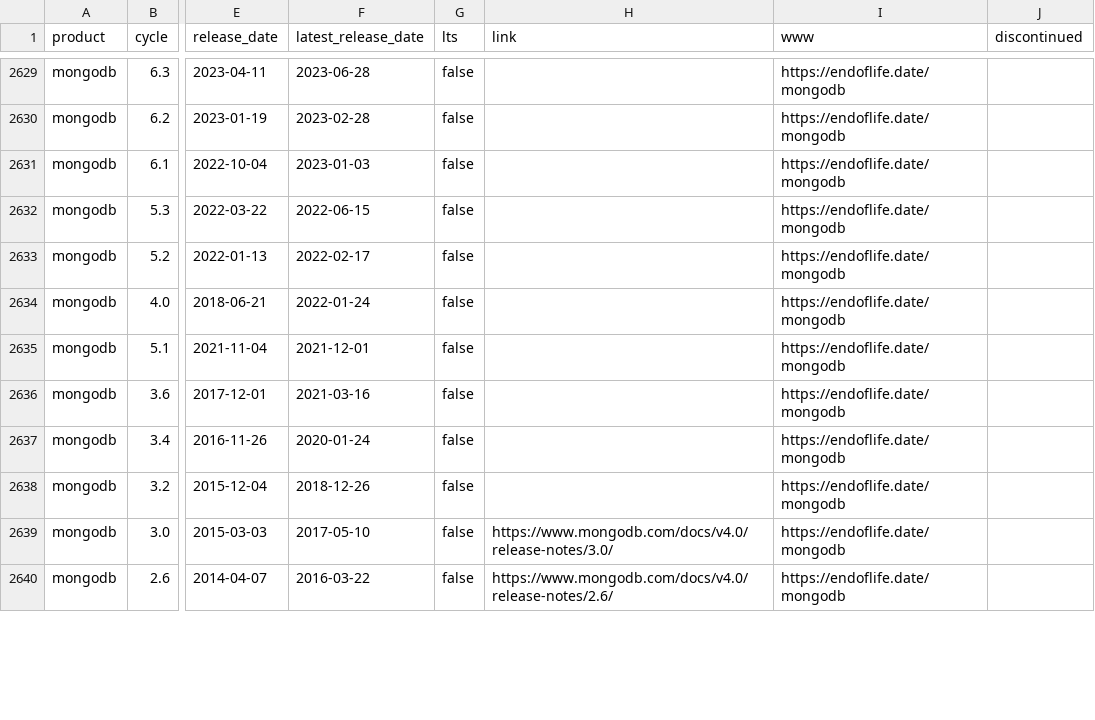
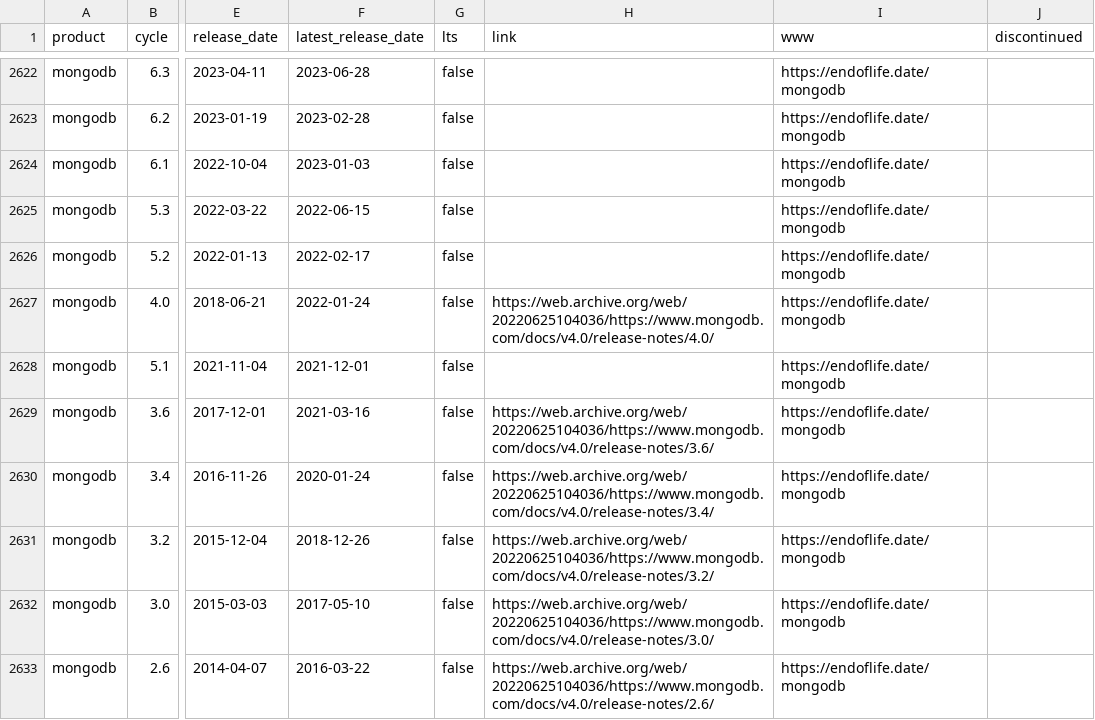
Before and after one commit to adriens/endoflife-date-snapshots, a CSV file: data/details-with-headers.csv, drawn as a sheet; only a part is shown, gaps mark what is left out; addresses are those after the commit; the diff covers the shown part only; the diff names each change by its address in the sheet, - before the commit and + after, or states it on an @@ line.

Commit message:
💾 Daily kaggle update, cf #6

```diff
--- a/data/details-with-headers.csv
+++ b/data/details-with-headers.csv
-H2627 (link): (empty)
+H2627 (link): https://web.archive.org/web/20220625104036/https://www.mongodb.com/docs/v4.0/release-notes/4.0/
-H2629 (link): (empty)
+H2629 (link): https://web.archive.org/web/20220625104036/https://www.mongodb.com/docs/v4.0/release-notes/3.6/
-H2630 (link): (empty)
+H2630 (link): https://web.archive.org/web/20220625104036/https://www.mongodb.com/docs/v4.0/release-notes/3.4/
-H2631 (link): (empty)
+H2631 (link): https://web.archive.org/web/20220625104036/https://www.mongodb.com/docs/v4.0/release-notes/3.2/
-H2632 (link): https://www.mongodb.com/docs/v4.0/release-notes/3.0/
+H2632 (link): https://web.archive.org/web/20220625104036/https://www.mongodb.com/docs/v4.0/release-notes/3.0/
-H2633 (link): https://www.mongodb.com/docs/v4.0/release-notes/2.6/
+H2633 (link): https://web.archive.org/web/20220625104036/https://www.mongodb.com/docs/v4.0/release-notes/2.6/
```
Also changed, not shown: 7 removed rows and 28 edited cells elsewhere in this file.
